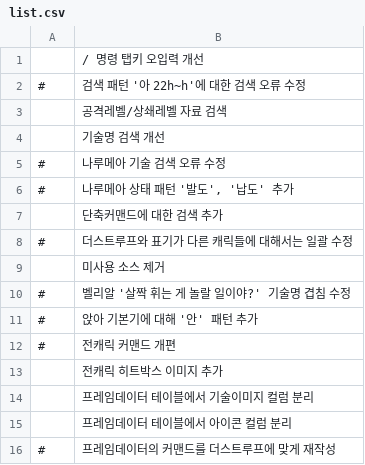
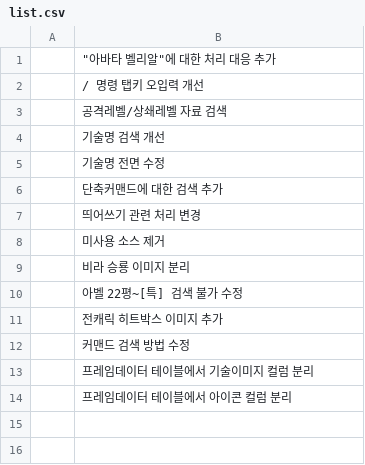
Before and after one commit to kh2human/gbvsbot-jobs, a CSV file: list.csv, drawn as a sheet; removed rows and columns are numbered as before the commit, all else as after; the diff names each change by its address in the sheet, - before the commit and + after, or states it on an @@ line.

Commit message:
작업 갱신

```diff
--- a/list.csv
+++ b/list.csv
+row 1:  | "아바타 벨리알"에 대한 처리 대응 추가
-row 2: # | 검색 패턴 '아 22h~h'에 대한 검색 오류 수정
-row 5: # | 나루메아 기술 검색 오류 수정
-row 6: # | 나루메아 상태 패턴 '발도', '납도' 추가
+row 5:  | 기술명 전면 수정
-row 8: # | 더스트루프와 표기가 다른 캐릭들에 대해서는 일괄 수정
+row 7:  | 띄어쓰기 관련 처리 변경
-row 10: # | 벨리알 '살짝 휘는 게 놀랄 일이야?' 기술명 겹침 수정
-row 11: # | 앉아 기본기에 대해 '안' 패턴 추가
-row 12: # | 전캐릭 커맨드 개편
+row 9:  | 비라 승룡 이미지 분리
+row 10:  | 아벨 22평~[특] 검색 불가 수정
+row 12:  | 커맨드 검색 방법 수정
-row 16: # | 프레임데이터의 커맨드를 더스트루프에 맞게 재작성
```
